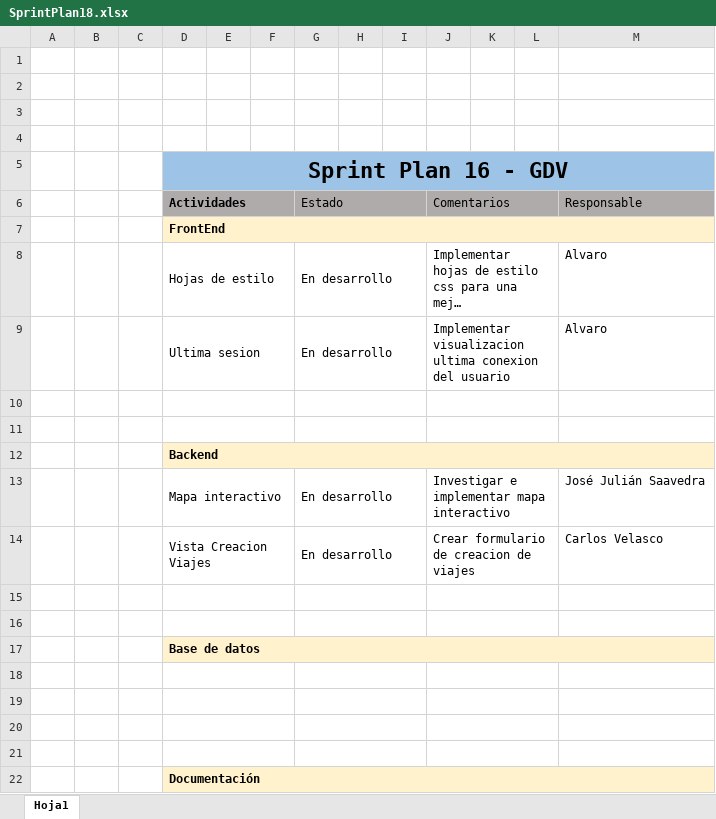
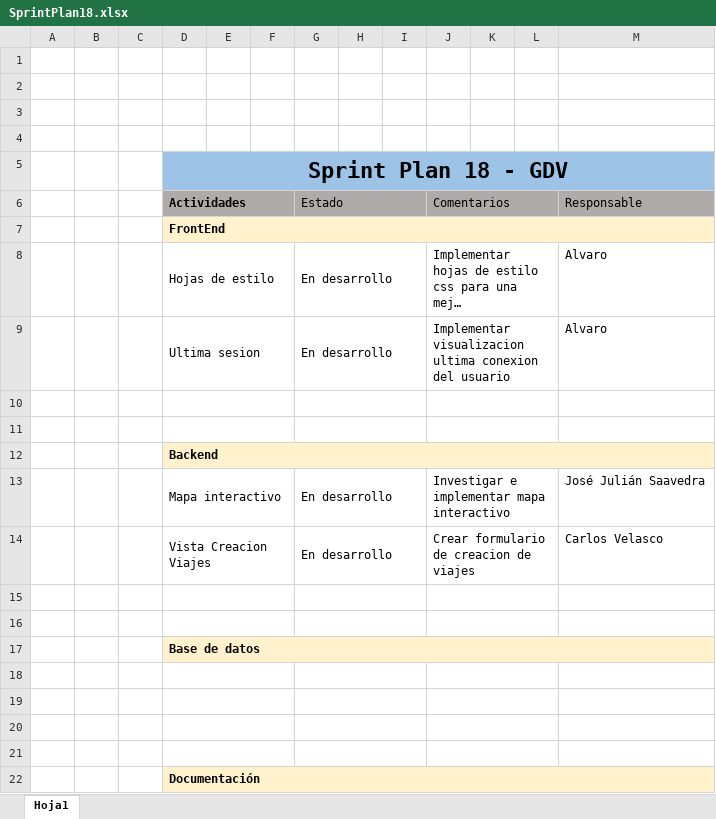
Before and after one commit to nietzsche-exe/proyectoGDV, an Excel workbook: Doc/SprintPlan18.xlsx, sheet Hoja1, drawn as a sheet; long unchanged cells end in …; values as stored, in another font and other column widths than the file's, no borders; the diff names each change by its address in the sheet, - before the commit and + after, or states it on an @@ line.

```diff
--- a/Doc/SprintPlan18.xlsx (sheet Hoja1)
+++ b/Doc/SprintPlan18.xlsx (sheet Hoja1)
-D5 (Actividades): Sprint Plan 16 - GDV
+D5 (Actividades): Sprint Plan 18 - GDV
```
Also changed, not shown: 1 other file.
